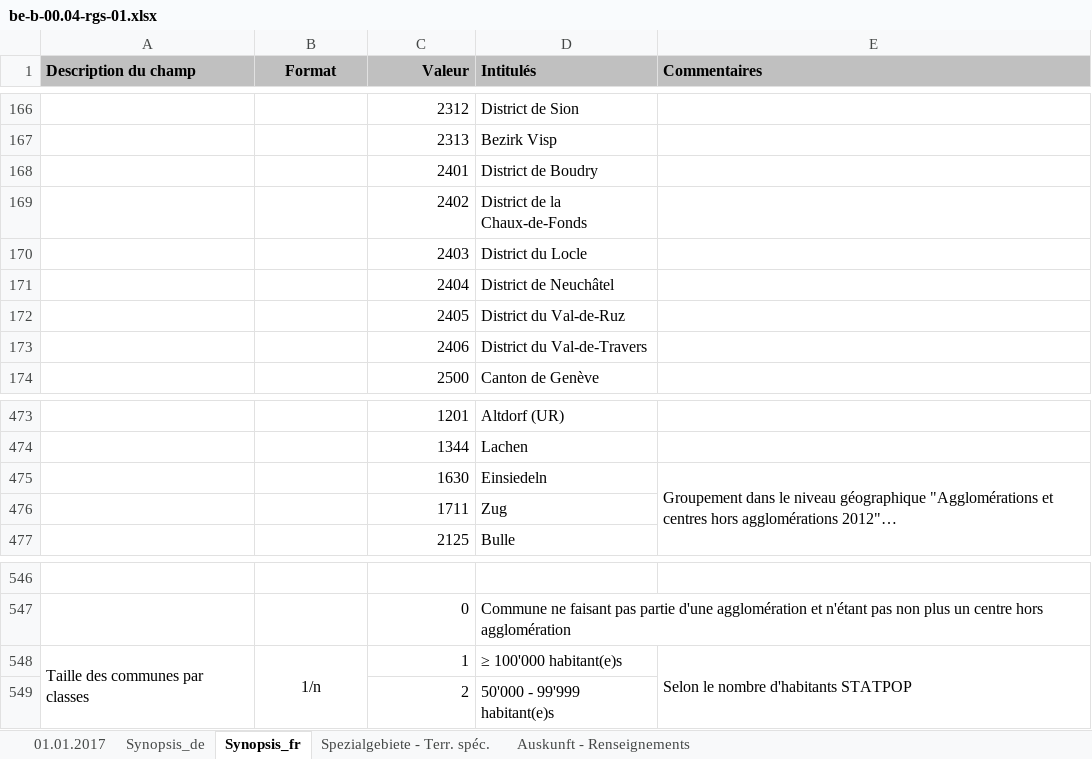
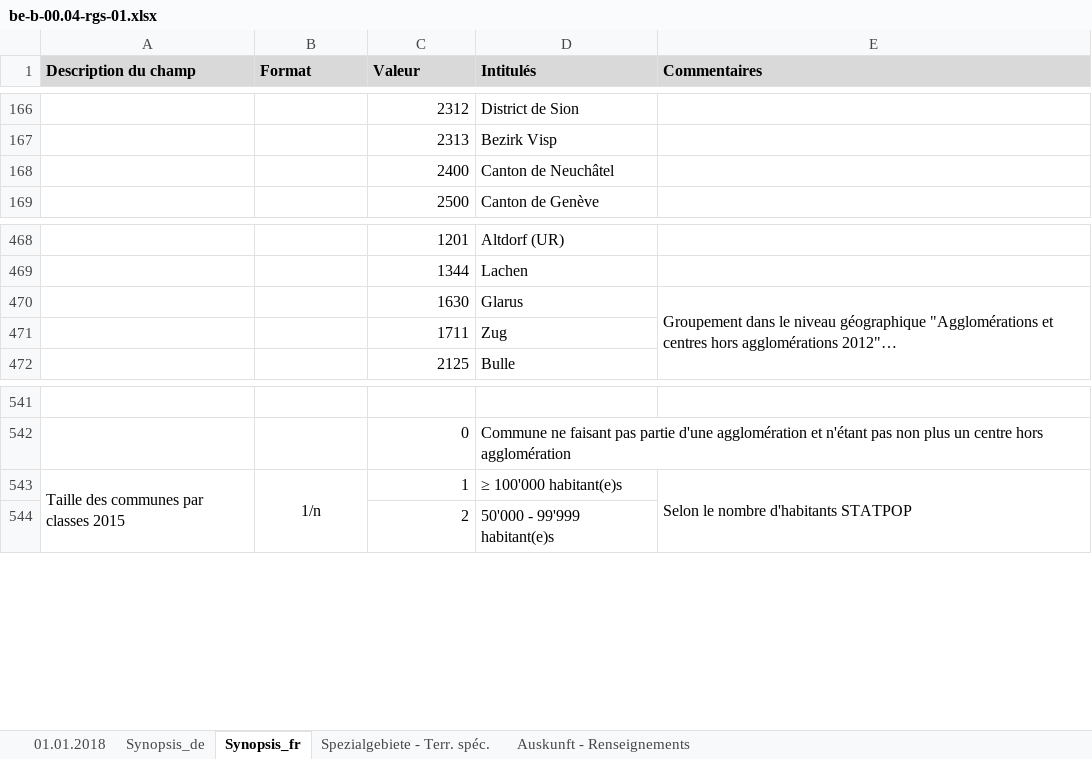
Before and after one commit to d-qn/tamMap, an Excel workbook: inst/extdata/be-b-00.04-rgs-01.xlsx, sheet Synopsis_fr, drawn as a sheet; only a part is shown, gaps mark what is left out; long unchanged cells end in …; values as stored, in another font and other column widths than the file's, no borders; removed rows and columns are numbered as before the commit, all else as after; the diff names each change by its address in the sheet, - before the commit and + after, or states it on an @@ line.

```diff
--- a/inst/extdata/be-b-00.04-rgs-01.xlsx (sheet Synopsis_fr)
+++ b/inst/extdata/be-b-00.04-rgs-01.xlsx (sheet Synopsis_fr)
-sheet tab: 01.01.2017
+sheet tab: 01.01.2018
-A1:E1 fill: #C0C0C0
+A1:E1 fill: #D9D9D9
-B1 alignment: center
+B1 alignment: left
-C1 alignment: right
+C1 alignment: left
-row 168:  |  | 2401 | District de Boudry
-row 169:  |  | 2402 | District de la Chaux-de-Fonds
-row 170:  |  | 2403 | District du Locle
-row 171:  |  | 2404 | District de Neuchâtel
-row 172:  |  | 2405 | District du Val-de-Ruz
-row 173:  |  | 2406 | District du Val-de-Travers
+row 168:  |  | 2400 | Canton de Neuchâtel
-D470 (Intitulés): Einsiedeln
+D470 (Intitulés): Glarus
-A543 (Description du champ): Taille des communes par classes
+A543 (Description du champ): Taille des communes par classes 2015
```
Also changed, not shown: sheet Synopsis_de, sheet Auskunft - Renseignements, sheet Spezialgebiete - Terr. spéc., 11 other files.
